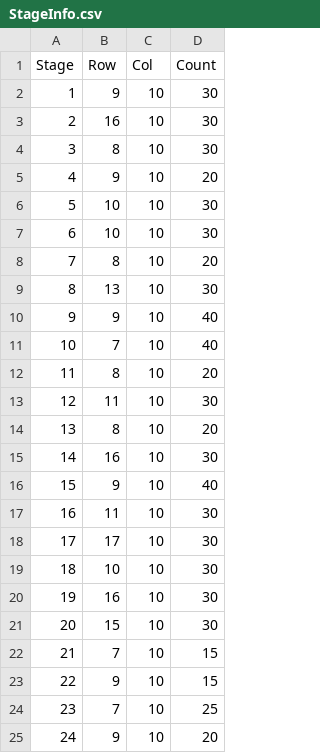
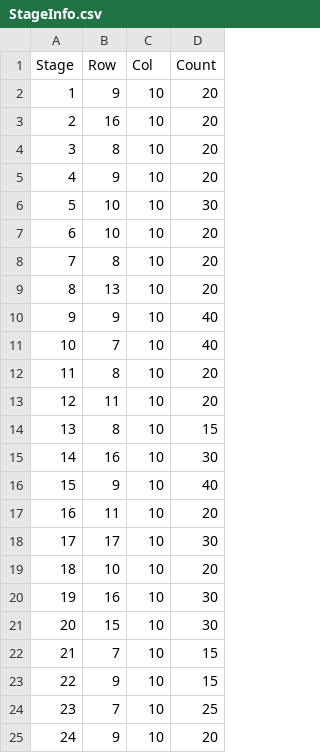
Before and after one commit to joona95/Game_MoonRabbit, a CSV file: Game_MoonRabbit/Assets/Resources/StageInfo.csv, drawn as a sheet; only a part is shown.

```diff
--- a/Game_MoonRabbit/Assets/Resources/StageInfo.csv
+++ b/Game_MoonRabbit/Assets/Resources/StageInfo.csv
@@ -1,10 +1,10 @@
 Stage,Row,Col,Count
-1,9,10,30
-2,16,10,30
-3,8,10,30
+1,9,10,20
+2,16,10,20
+3,8,10,20
 4,9,10,20
 5,10,10,30
-6,10,10,30
+6,10,10,20
 7,8,10,20
-8,13,10,30
+8,13,10,20
 9,9,10,40
@@ -12,9 +12,9 @@
 11,8,10,20
-12,11,10,30
-13,8,10,20
+12,11,10,20
+13,8,10,15
 14,16,10,30
 15,9,10,40
-16,11,10,30
+16,11,10,20
 17,17,10,30
-18,10,10,30
+18,10,10,20
 19,16,10,30
```
Also changed, not shown: Game_MoonRabbit/Assets/Resources/12.csv, Game_MoonRabbit/Assets/Resources/17.csv, 5 other files.
